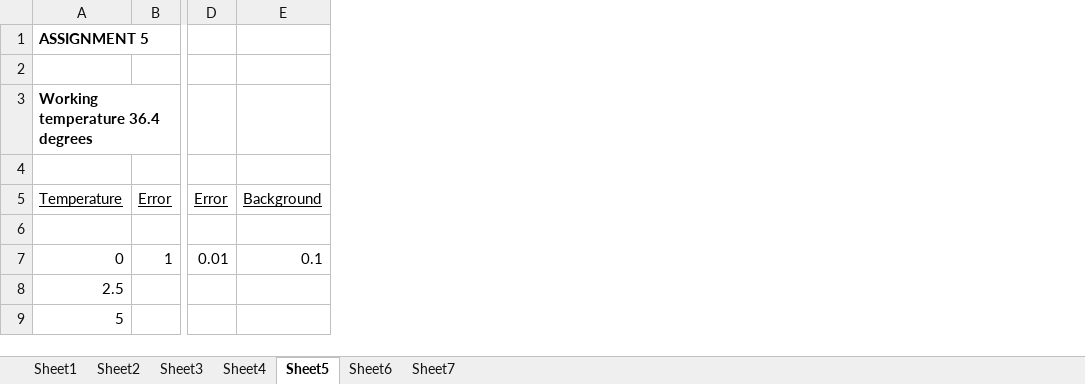
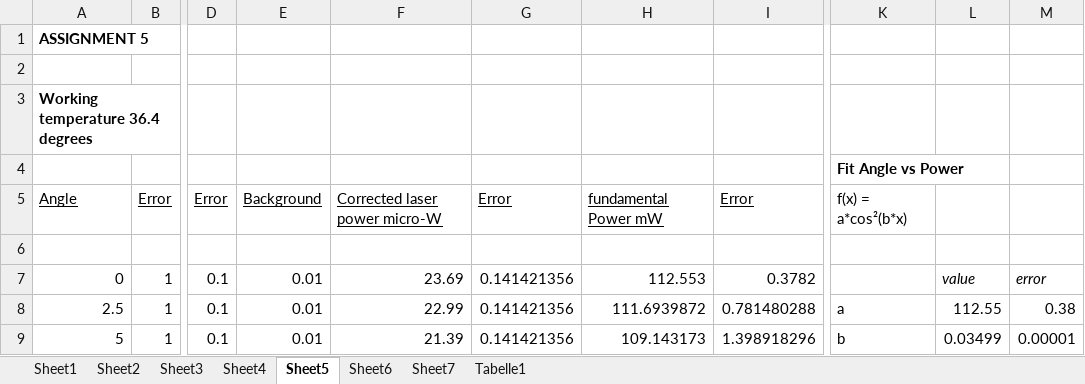
Before and after one commit to GunnarS/Adv.-Lab-Course, an Excel workbook: 245/data/Super_awesome_optical_freq_doubling.xlsx, sheet Sheet5, drawn as a sheet; only a part is shown, gaps mark what is left out; values as stored, in another font and other column widths than the file's, no borders; removed rows and columns are numbered as before the commit, all else as after; the diff covers the shown part only; the diff names each change by its address in the sheet, - before the commit and + after, or states it on an @@ line.

```diff
--- a/245/data/Super_awesome_optical_freq_doubling.xlsx (sheet Sheet5)
+++ b/245/data/Super_awesome_optical_freq_doubling.xlsx (sheet Sheet5)
+sheet tab: Tabelle1
-column B, rows 5-7: Error |  | 1
+column B, rows 5-9: Error |  | 1 | 1 | 1
-column D, rows 5-7: Error |  | 0.01
-column E, rows 5-7: Background |  | 0.1
+column D, rows 5-9: Error |  | 0.1 | 0.1 | 0.1
+column E, rows 5-9: Background |  | 0.01 | 0.01 | 0.01
+column F, rows 5-9: Corrected laser power micro-W |  | 23.69 | 22.99 | 21.39
+column G, rows 5-9: Error |  | 0.141421356 | 0.141421356 | 0.141421356
+column H, rows 5-9: fundamental Power mW |  | 112.553 | 111.6939872 | 109.143173
+column I, rows 5-9: Error |  | 0.3782 | 0.781480288 | 1.398918296
+column K, rows 4-9: Fit Angle vs Power | f(x) = a*cos²(b*x) |  |  | a | b
+column L, rows 7-9: value | 112.55 | 0.03499
+column M, rows 7-9: error | 0.38 | 0.00001
-A5: Temperature
+A5: Angle
```
Also changed, not shown: 2 added columns elsewhere in this sheet, sheet Sheet1, sheet Sheet2, sheet Sheet4, sheet Sheet6, 2 other files.
